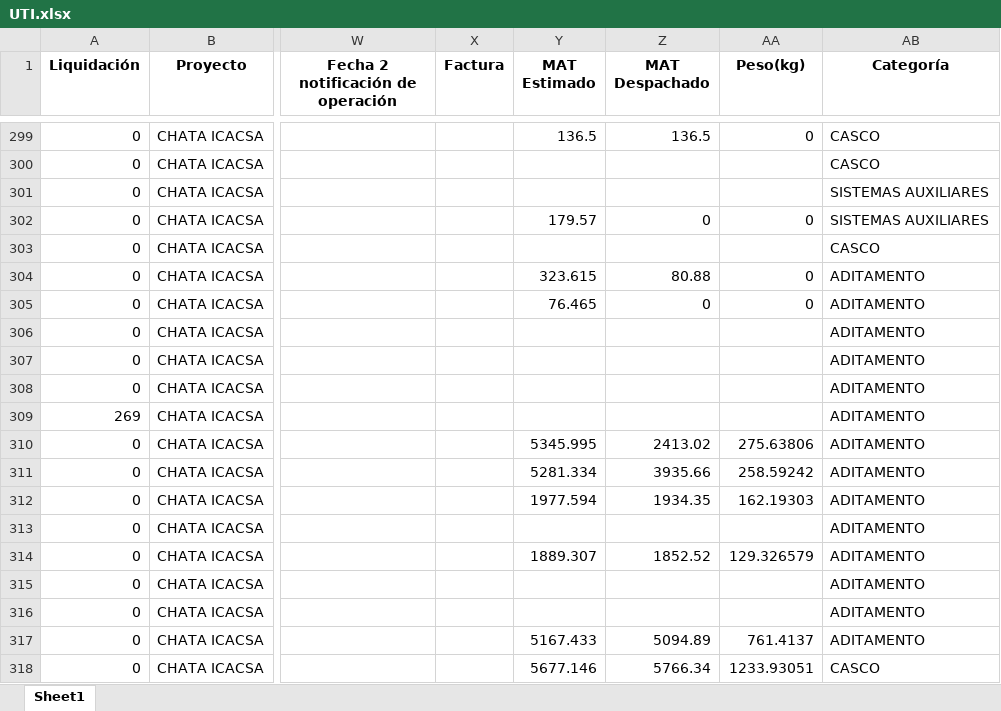
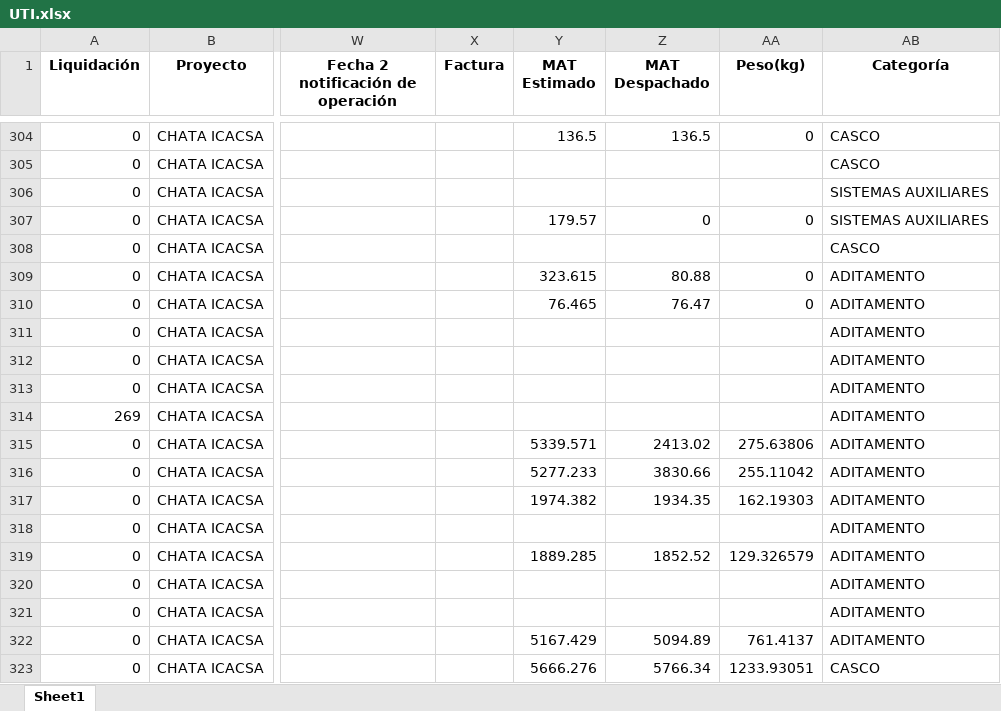
Before and after one commit to ProyectosAstillero/Astillero, an Excel workbook: 2026-1/UTI.xlsx, sheet Sheet1, drawn as a sheet; only a part is shown, gaps mark what is left out; values as stored, in another font and other column widths than the file's, no borders; addresses are those after the commit; the diff covers the shown part only; the diff names each change by its address in the sheet, - before the commit and + after, or states it on an @@ line.

```diff
--- a/2026-1/UTI.xlsx (sheet Sheet1)
+++ b/2026-1/UTI.xlsx (sheet Sheet1)
-Z310 (MAT Despachado): 0
+Z310 (MAT Despachado): 76.47
-Y315 (MAT Estimado): 5345.995
+Y315 (MAT Estimado): 5339.571
-Y316 (MAT Estimado): 5281.334
+Y316 (MAT Estimado): 5277.233
-Z316 (MAT Despachado): 3935.66
+Z316 (MAT Despachado): 3830.66
-AA316 (Peso(kg)): 258.59242
+AA316 (Peso(kg)): 255.11042
-Y317 (MAT Estimado): 1977.594
+Y317 (MAT Estimado): 1974.382
-Y319 (MAT Estimado): 1889.307
+Y319 (MAT Estimado): 1889.285
-Y322 (MAT Estimado): 5167.433
+Y322 (MAT Estimado): 5167.429
-Y323 (MAT Estimado): 5677.146
+Y323 (MAT Estimado): 5666.276
```
Also changed, not shown: 27 added rows, 11 removed rows and 304 edited cells elsewhere in this sheet, 2026-1/REDI.xlsx.
